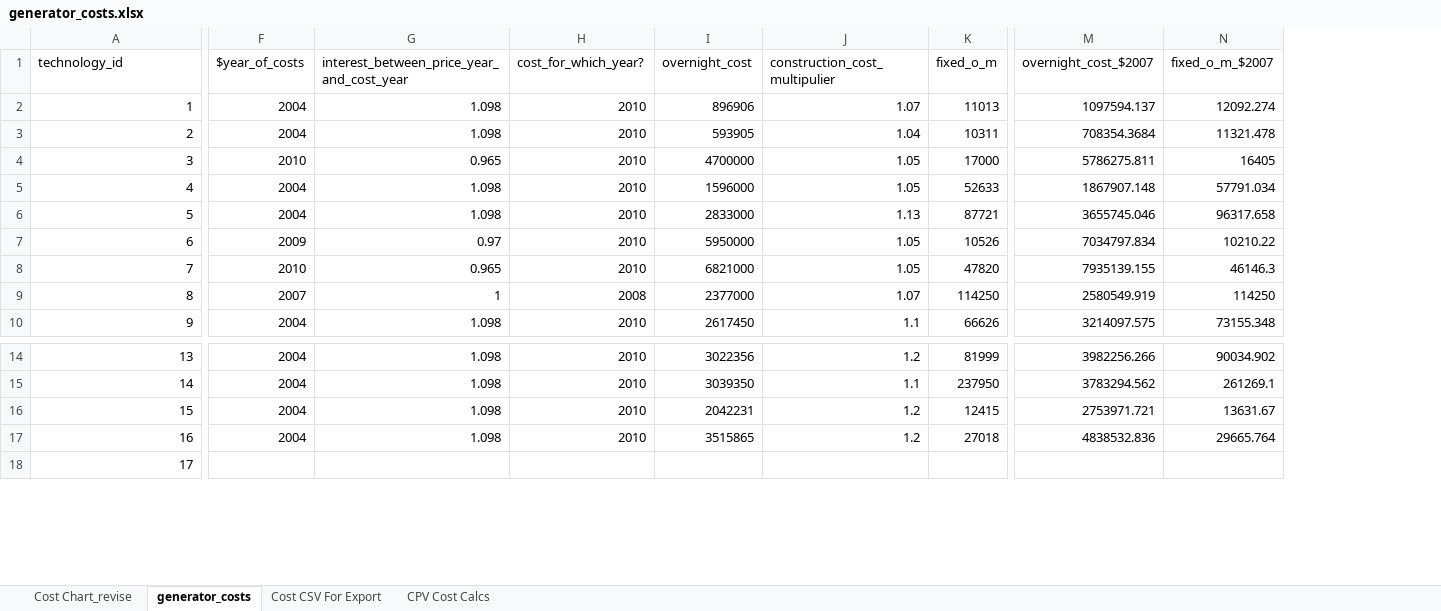
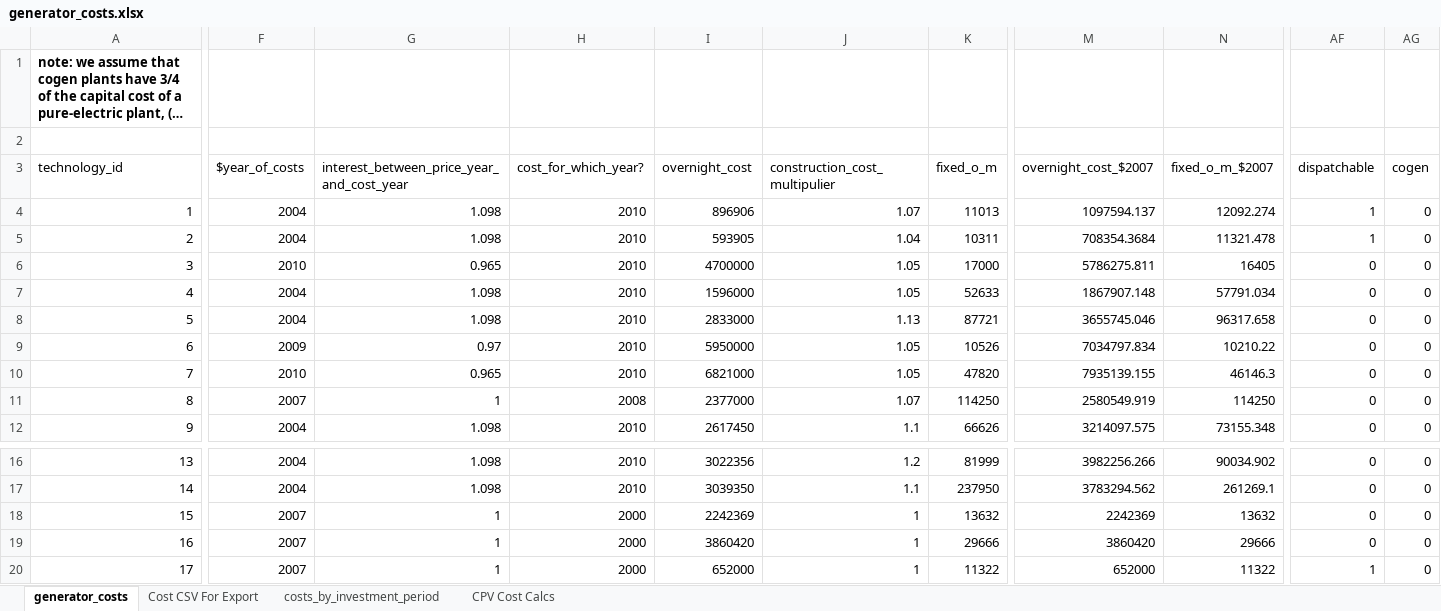
Before and after one commit to josiahjohnston/SWITCH-AMPL-RAEL, an Excel workbook: DatabasePrep/GeneratorInfo/generator_costs.xlsx, sheet generator_costs, drawn as a sheet; only a part is shown, gaps mark what is left out; long unchanged cells end in …; values as stored, in another font and other column widths than the file's, no borders; addresses are those after the commit; rows hold the shown columns only; the diff covers the shown part only; the diff names each change by its address in the sheet, - before the commit and + after, or states it on an @@ line.

Commit message:
- moved EP costs to all come from generator_info.csv in the same place as new project costs - changed existing plants to be indexed by [pid, a, t] instead of load_area, plant_code

```diff
--- a/DatabasePrep/GeneratorInfo/generator_costs.xlsx (sheet generator_costs)
+++ b/DatabasePrep/GeneratorInfo/generator_costs.xlsx (sheet generator_costs)
-sheet tab: Cost Chart_revise
+sheet tab: costs_by_investment_period
+column AF (dispatchable), rows 4-12: 1 | 1 | 0 | 0 | 0 | 0 | 0 | 0 | 0; rows 16-20: 0 | 0 | 0 | 0 | 1
+column AG (cogen), rows 4-12: all 0; rows 16-20: all 0
@@ row 49 moved to row 1: note: we assume that cogen plants have 3… @@
+row 2: (empty)
-F18:F19 ($year_of_costs): 2004
+F18:F19 ($year_of_costs): 2007
-G18:G19: 1.098
+G18:G19: 1
-H18:H19 (cost_for_which_year?): 2010
+H18:H19 (cost_for_which_year?): 2000
-I18 (overnight_cost): 2042231
+I18 (overnight_cost): 2242369
-J18:J19 (construction_cost_multipulier): 1.2
+J18:J19 (construction_cost_multipulier): 1
-K18 (fixed_o_m): 12415
+K18 (fixed_o_m): 13632
-M18 (overnight_cost_$2007): 2753971.721
+M18 (overnight_cost_$2007): 2242369
-N18 (fixed_o_m_$2007): 13631.67
+N18 (fixed_o_m_$2007): 13632
-I19 (overnight_cost): 3515865
+I19 (overnight_cost): 3860420
-K19 (fixed_o_m): 27018
+K19 (fixed_o_m): 29666
-M19 (overnight_cost_$2007): 4838532.836
+M19 (overnight_cost_$2007): 3860420
-N19 (fixed_o_m_$2007): 29665.764
+N19 (fixed_o_m_$2007): 29666
-F20 ($year_of_costs): (empty)
+F20 ($year_of_costs): 2007
-G20: (empty)
+G20: 1
-H20 (cost_for_which_year?): (empty)
+H20 (cost_for_which_year?): 2000
-I20 (overnight_cost): (empty)
+I20 (overnight_cost): 652000
-J20 (construction_cost_multipulier): (empty)
+J20 (construction_cost_multipulier): 1
-K20 (fixed_o_m): (empty)
+K20 (fixed_o_m): 11322
-M20 (overnight_cost_$2007): (empty)
+M20 (overnight_cost_$2007): 652000
-N20 (fixed_o_m_$2007): (empty)
+N20 (fixed_o_m_$2007): 11322
```
Also changed, not shown: 2 added rows, 37 removed rows, 252 edited cells and merged cells elsewhere in this sheet, sheet Cost CSV For Export, formulas that keep their value, charts or pictures, 14 other files.
